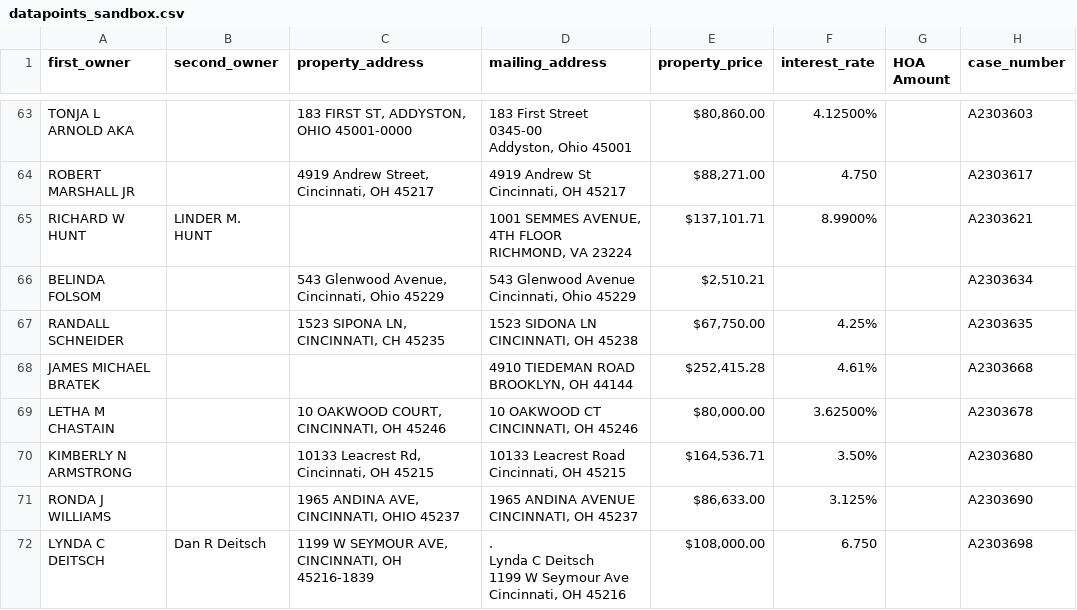
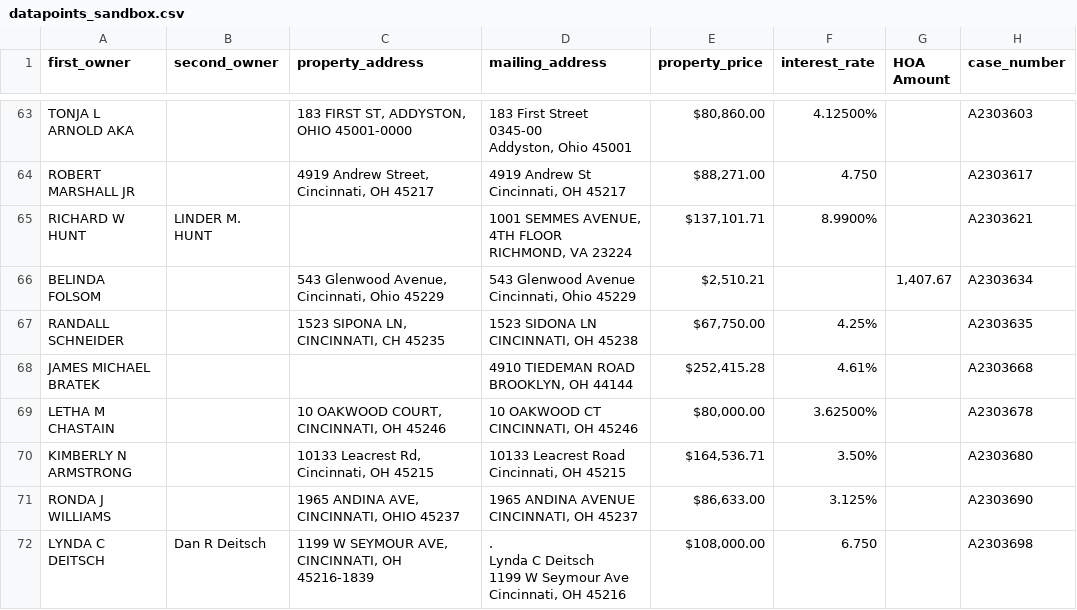
Before and after one commit to Specoptor/hamilton-clerk-of-court, a CSV file: datapoints_sandbox.csv, drawn as a sheet; only a part is shown, gaps mark what is left out.

Commit message:
add the second pattern to capture hoa fees.
Signed-off-by: faizan <FAIZANNAGHMAN@GMAIL.COM>

```diff
--- a/datapoints_sandbox.csv
+++ b/datapoints_sandbox.csv
@@ -154,5 +154,5 @@ RICHARD W HUNT,LINDER M. HUNT,,"1001 SEMMES AVENUE, 4TH FLOOR
 RICHMOND, VA 23224","$137,101.71",8.9900%,,A2303621
-BELINDA FOLSOM,,"543 Glenwood Avenue, Cincinnati, Ohio 45229","543 Glenwood Avenue
-
-Cincinnati, Ohio 45229","$2,510.21",,,A2303634
+BELINDA FOLSOM,,"543 Glenwood Avenue, Cincinnati, Ohio 45229","543 Glenwood Avenue
+
+Cincinnati, Ohio 45229","$2,510.21",,"1,407.67",A2303634
 RANDALL SCHNEIDER,,"1523 SIPONA LN, CINCINNATI, CH 45235","1523 SIDONA LN
```
Also changed, not shown: 2 other files.
